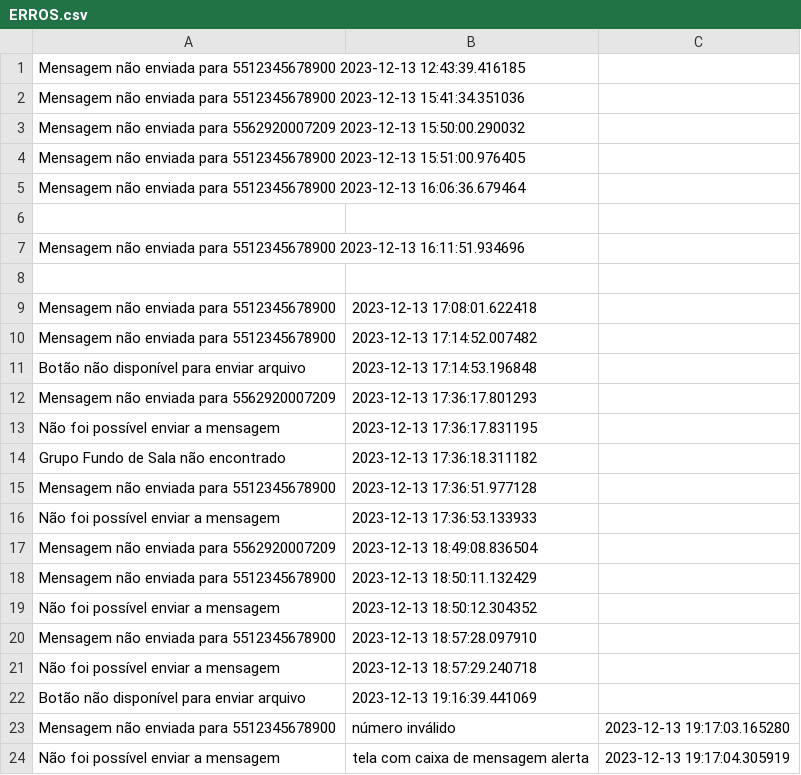
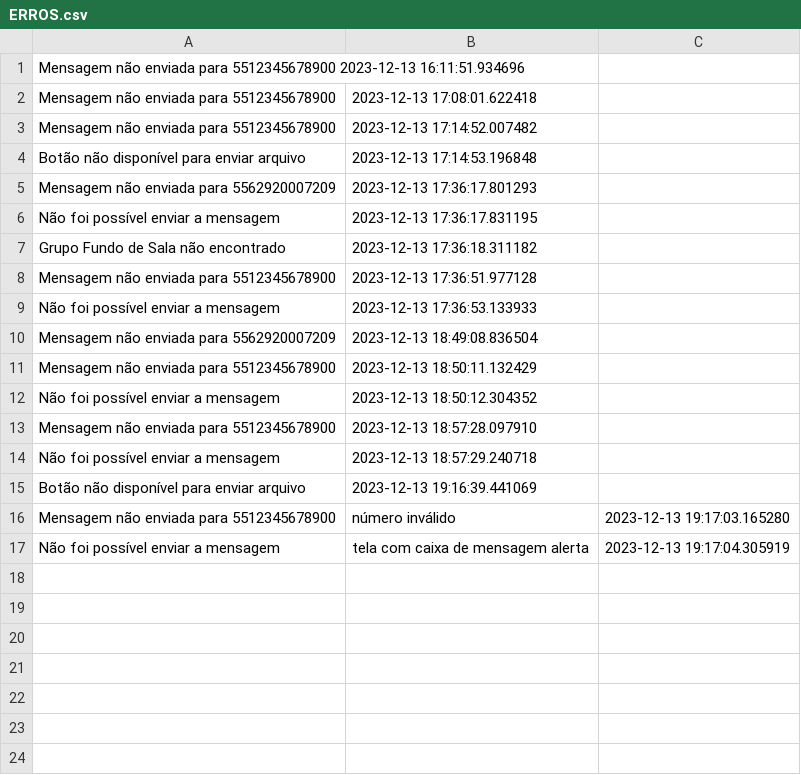
Before and after one commit to FlavianoRS/bot_postagens, a CSV file: ERROS.csv, drawn as a sheet.

Commit message:
Update ERROS.csv

```diff
--- a/ERROS.csv
+++ b/ERROS.csv
@@ -1,9 +1,2 @@
-Mensagem não enviada para 5512345678900 2023-12-13 12:43:39.416185
-Mensagem não enviada para 5512345678900 2023-12-13 15:41:34.351036
-Mensagem não enviada para 5562920007209 2023-12-13 15:50:00.290032
-Mensagem não enviada para 5512345678900 2023-12-13 15:51:00.976405
-Mensagem não enviada para 5512345678900 2023-12-13 16:06:36.679464
-
 Mensagem não enviada para 5512345678900 2023-12-13 16:11:51.934696
-
 Mensagem não enviada para 5512345678900, 2023-12-13 17:08:01.622418
```
